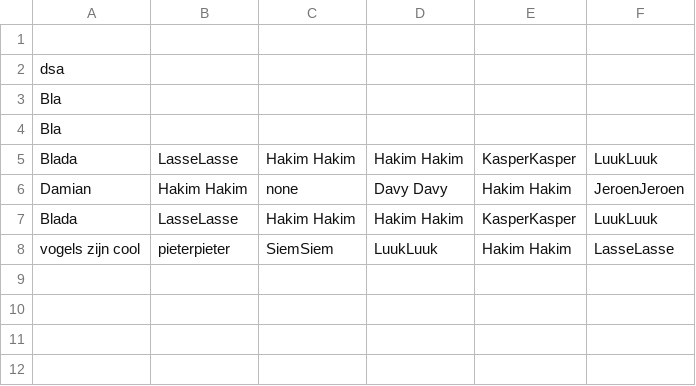
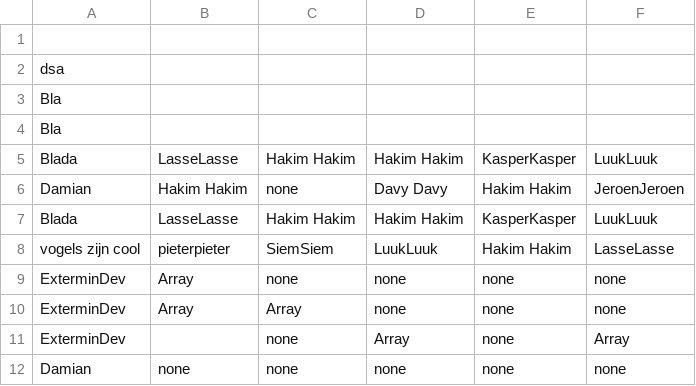
Before and after one commit to Epische-Aapjes/project_fifa, a CSV file: FIFA EA/pr-fifagr9-html/app/Teams.csv, drawn as a sheet.

```diff
--- a/FIFA EA/pr-fifagr9-html/app/Teams.csv
+++ b/FIFA EA/pr-fifagr9-html/app/Teams.csv
@@ -8 +8,5 @@ Blada,LasseLasse,Hakim Hakim ,Hakim Hakim ,KasperKasper,LuukLuuk
 vogels zijn cool,pieterpieter,SiemSiem,LuukLuuk,Hakim Hakim ,LasseLasse
+ExterminDev,Array,none,none,none,none
+ExterminDev,Array,Array,none,none,none
+ExterminDev,,none,Array,none,Array
+Damian,none,none,none,none,none
```
Also changed, not shown: 6 other files.
